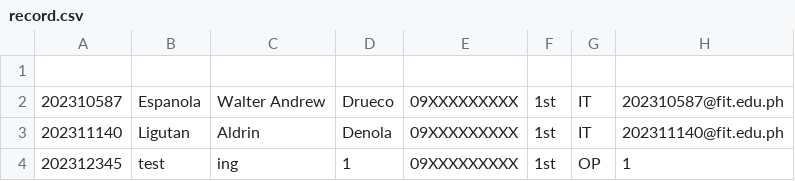
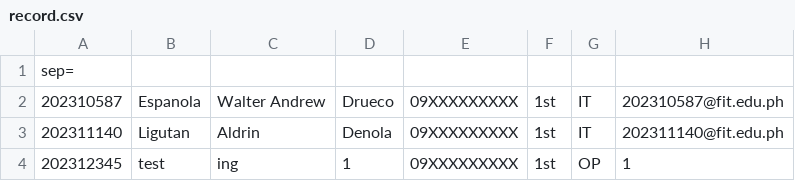
Before and after one commit to Angelo11199/comproFinal, a CSV file: builds/record.csv, drawn as a sheet.

```diff
--- a/builds/record.csv
+++ b/builds/record.csv
@@ -1,2 +1,2 @@
-
+sep=|
 202310587 | Espanola | Walter Andrew | Drueco | 09XXXXXXXXX | 1st | IT | 202310587@fit.edu.ph
```
Also changed, not shown: 5 other files.
